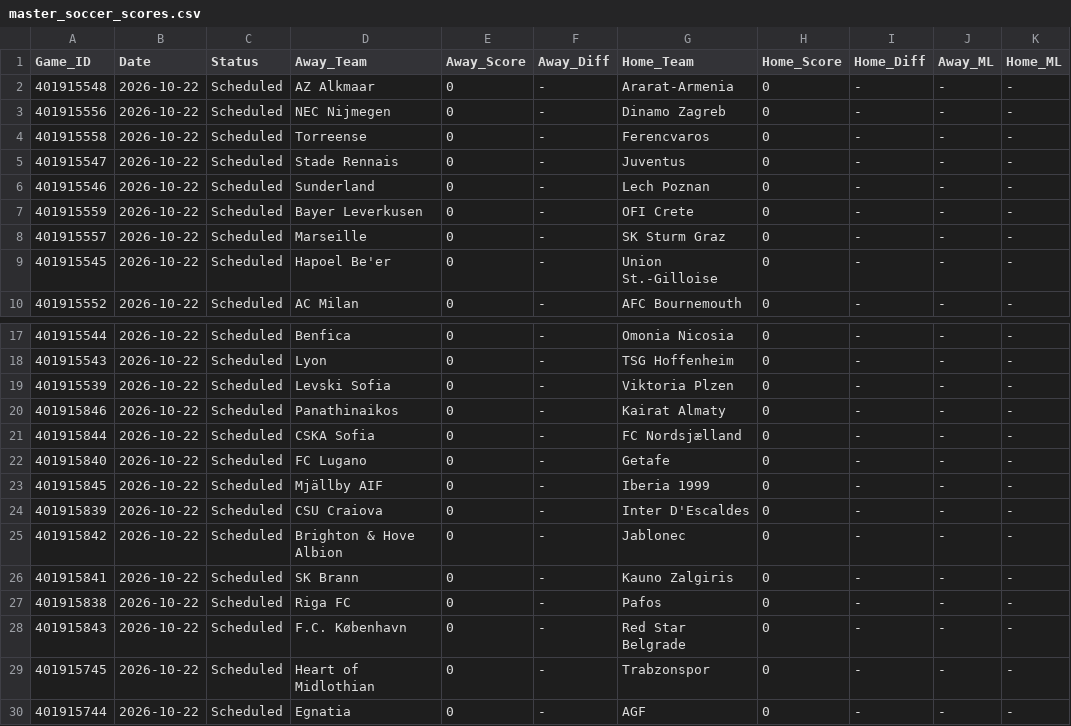
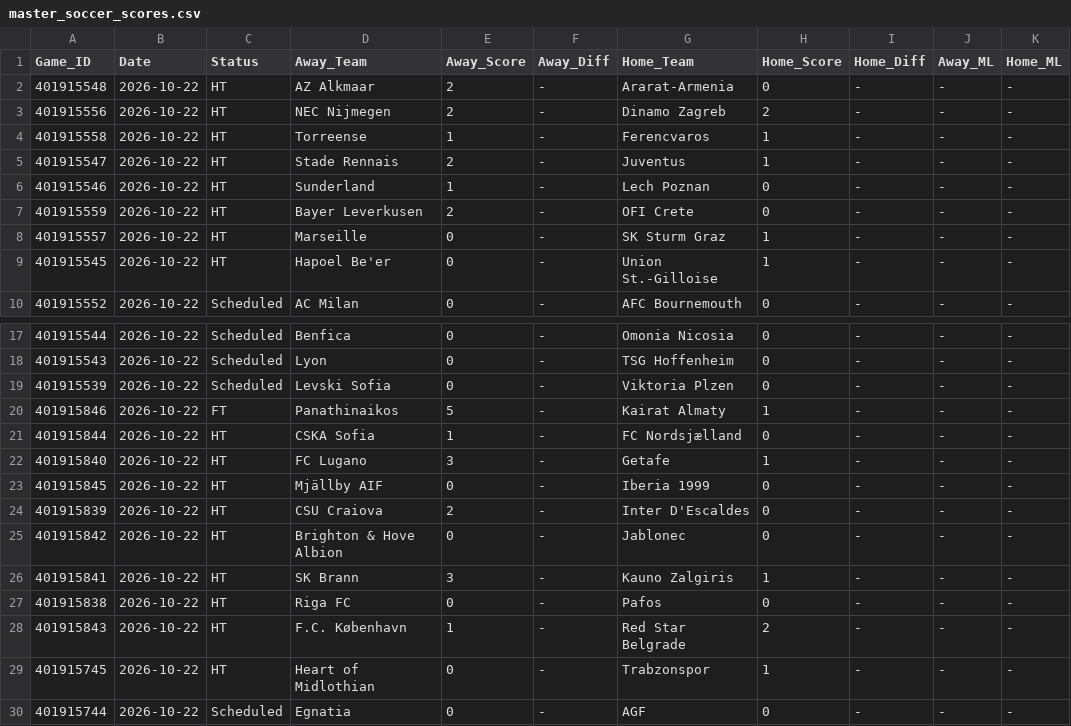
Before and after one commit to danreed001-droid/sport, a CSV file: data/raw/master_soccer_scores.csv, drawn as a sheet; only a part is shown, gaps mark what is left out; the diff covers the shown part only; the diff names each change by its address in the sheet, - before the commit and + after, or states it on an @@ line.

```diff
--- a/data/raw/master_soccer_scores.csv
+++ b/data/raw/master_soccer_scores.csv
-C2:C9 (Status): Scheduled
+C2:C9 (Status): HT
-E2:E3 (Away_Score): 0
+E2:E3 (Away_Score): 2
-H3 (Home_Score): 0
+H3 (Home_Score): 2
-E4 (Away_Score): 0
+E4 (Away_Score): 1
-H4:H5 (Home_Score): 0
+H4:H5 (Home_Score): 1
-E5 (Away_Score): 0
+E5 (Away_Score): 2
-E6 (Away_Score): 0
+E6 (Away_Score): 1
-E7 (Away_Score): 0
+E7 (Away_Score): 2
-H8:H9 (Home_Score): 0
+H8:H9 (Home_Score): 1
-C20 (Status): Scheduled
+C20 (Status): FT
-E20 (Away_Score): 0
+E20 (Away_Score): 5
-H20 (Home_Score): 0
+H20 (Home_Score): 1
-C21:C29 (Status): Scheduled
+C21:C29 (Status): HT
-E21 (Away_Score): 0
+E21 (Away_Score): 1
-E22 (Away_Score): 0
+E22 (Away_Score): 3
-H22 (Home_Score): 0
+H22 (Home_Score): 1
-E24 (Away_Score): 0
+E24 (Away_Score): 2
-E26 (Away_Score): 0
+E26 (Away_Score): 3
-H26 (Home_Score): 0
+H26 (Home_Score): 1
-E28 (Away_Score): 0
+E28 (Away_Score): 1
-H28 (Home_Score): 0
+H28 (Home_Score): 2
-H29 (Home_Score): 0
+H29 (Home_Score): 1
```
Also changed, not shown: 16 edited cells elsewhere in this file, 7 other files.
